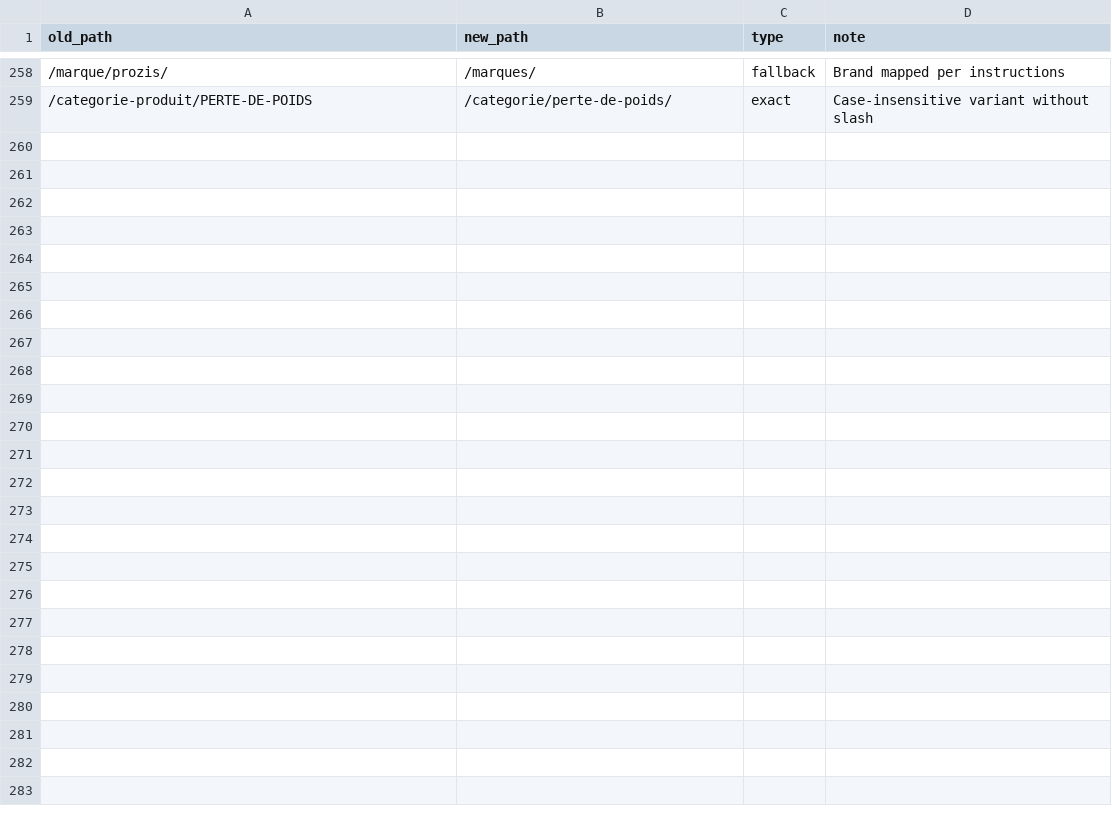
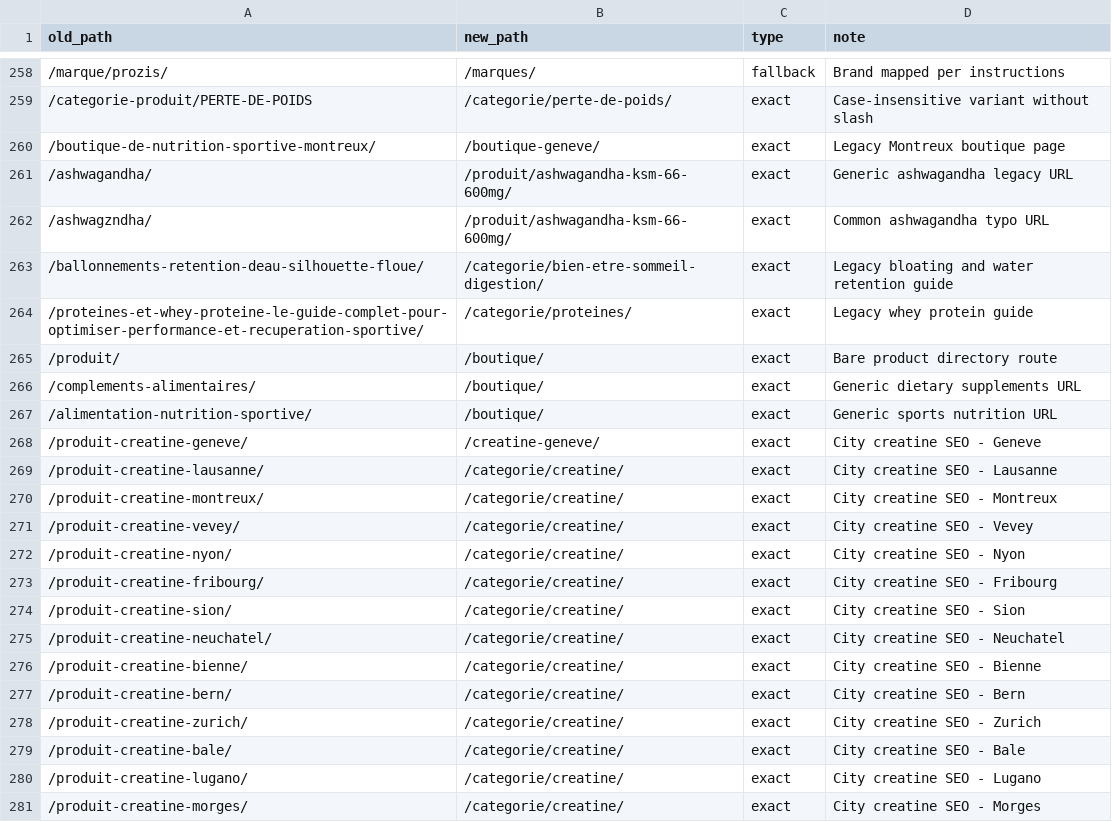
Before and after one commit to avadhbajaj09/nutrifitness, a CSV file: data/redirect-map.csv, drawn as a sheet; only a part is shown, gaps mark what is left out; the diff names each change by its address in the sheet, - before the commit and + after, or states it on an @@ line.

Commit message:
fix(seo): implement 301 redirects for legacy 404 URL groups and eliminate redirect chains

```diff
--- a/data/redirect-map.csv
+++ b/data/redirect-map.csv
+row 260: /boutique-de-nutrition-sportive-montreux/ | /boutique-geneve/ | exact | Legacy Montreux boutique page
+row 261: /ashwagandha/ | /produit/ashwagandha-ksm-66-600mg/ | exact | Generic ashwagandha legacy URL
+row 262: /ashwagzndha/ | /produit/ashwagandha-ksm-66-600mg/ | exact | Common ashwagandha typo URL
+row 263: /ballonnements-retention-deau-silhouette-floue/ | /categorie/bien-etre-sommeil-digestion/ | exact | Legacy bloating and water retention guide
+row 264: /proteines-et-whey-proteine-le-guide-complet-pour-optimiser-performance-et-recuperation-sportive/ | /categorie/proteines/ | exact | Legacy whey protein guide
+row 265: /produit/ | /boutique/ | exact | Bare product directory route
+row 266: /complements-alimentaires/ | /boutique/ | exact | Generic dietary supplements URL
+row 267: /alimentation-nutrition-sportive/ | /boutique/ | exact | Generic sports nutrition URL
+row 268: /produit-creatine-geneve/ | /creatine-geneve/ | exact | City creatine SEO - Geneve
+row 269: /produit-creatine-lausanne/ | /categorie/creatine/ | exact | City creatine SEO - Lausanne
+row 270: /produit-creatine-montreux/ | /categorie/creatine/ | exact | City creatine SEO - Montreux
+row 271: /produit-creatine-vevey/ | /categorie/creatine/ | exact | City creatine SEO - Vevey
+row 272: /produit-creatine-nyon/ | /categorie/creatine/ | exact | City creatine SEO - Nyon
+row 273: /produit-creatine-fribourg/ | /categorie/creatine/ | exact | City creatine SEO - Fribourg
+row 274: /produit-creatine-sion/ | /categorie/creatine/ | exact | City creatine SEO - Sion
+row 275: /produit-creatine-neuchatel/ | /categorie/creatine/ | exact | City creatine SEO - Neuchatel
+row 276: /produit-creatine-bienne/ | /categorie/creatine/ | exact | City creatine SEO - Bienne
+row 277: /produit-creatine-bern/ | /categorie/creatine/ | exact | City creatine SEO - Bern
+row 278: /produit-creatine-zurich/ | /categorie/creatine/ | exact | City creatine SEO - Zurich
+row 279: /produit-creatine-bale/ | /categorie/creatine/ | exact | City creatine SEO - Bale
+row 280: /produit-creatine-lugano/ | /categorie/creatine/ | exact | City creatine SEO - Lugano
+row 281: /produit-creatine-morges/ | /categorie/creatine/ | exact | City creatine SEO - Morges
```
Also changed, not shown: 1 other file.
